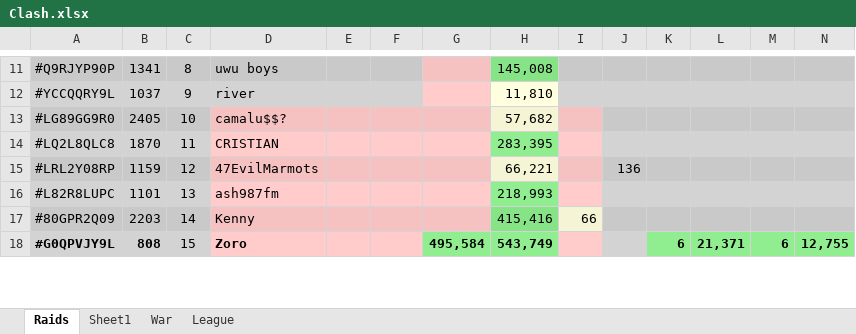
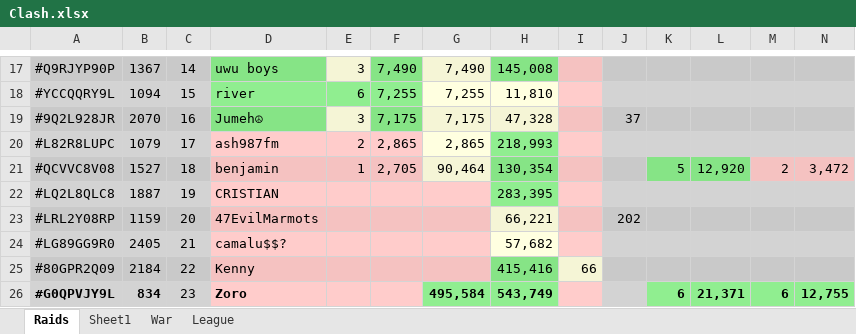
Before and after one commit to KYANI7E/Clans, an Excel workbook: Clash.xlsx, sheet Raids, drawn as a sheet; only a part is shown, gaps mark what is left out; values as stored, in another font and other column widths than the file's, no borders; removed rows and columns are numbered as before the commit, all else as after; rows hold the shown columns only; the diff covers the shown part only; the diff names each change by its address in the sheet, - before the commit and + after, or states it on an @@ line.

```diff
--- a/Clash.xlsx (sheet Raids)
+++ b/Clash.xlsx (sheet Raids)
-B17: 1341
+B17: 1367
-C17: 8
+C17: 14
-D17 fill: #C9C9C9
+D17 fill: #86E486
-E17: (empty)
+E17: 3
-E17 fill: #C9C9C9
+E17 fill: #F5F5D6
-F17: (empty)
+F17: 7,490
-F17 fill: #C9C9C9
+F17 fill: #86E486
-G17: (empty)
+G17: 7,490
-G17 fill: #F5C2C1
+G17 fill: #F5F5D6
-I17 fill: #C9C9C9
+I17 fill: #F5C2C1
-B18: 1037
+B18: 1094
-C18: 9
+C18: 15
-D18:F18 fill: #D3D3D3
+D18:F18 fill: #90EE90
-E18: (empty)
+E18: 6
-F18: (empty)
+F18: 7,255
-G18: (empty)
+G18: 7,255
-G18 fill: #FFCCCB
+G18 fill: #FFFFE0
-I18 fill: #D3D3D3
+I18 fill: #FFCCCB
-row 13: #LG89GG9R0 | 2405 | 10 | camalu$$? |  |  |  | 57,682
+row 19: #9Q2L928JR | 2070 | 16 | Jumeh☮ | 3 | 7,175 | 7,175 | 47,328 |  | 37
+row 20: #L82R8LUPC | 1079 | 17 | ash987fm | 2 | 2,865 | 2,865 | 218,993
+row 21: #QCVVC8V08 | 1527 | 18 | benjamin | 1 | 2,705 | 90,464 | 130,354 |  |  | 5 | 12,920 | 2 | 3,472
-B22: 1870
+B22: 1887
-C22: 11
+C22: 19
-C23: 12
+C23: 20
-J23: 136
+J23: 202
-row 16: #L82R8LUPC | 1101 | 13 | ash987fm |  |  |  | 218,993
+row 24: #LG89GG9R0 | 2405 | 21 | camalu$$? |  |  |  | 57,682
-B25: 2203
+B25: 2184
-C25: 14
+C25: 22
-B26: 808
+B26: 834
-C26: 15
+C26: 23
```
Also changed, not shown: 9 added rows, 11 removed rows, 35 edited cells and cell formats elsewhere in this sheet.
